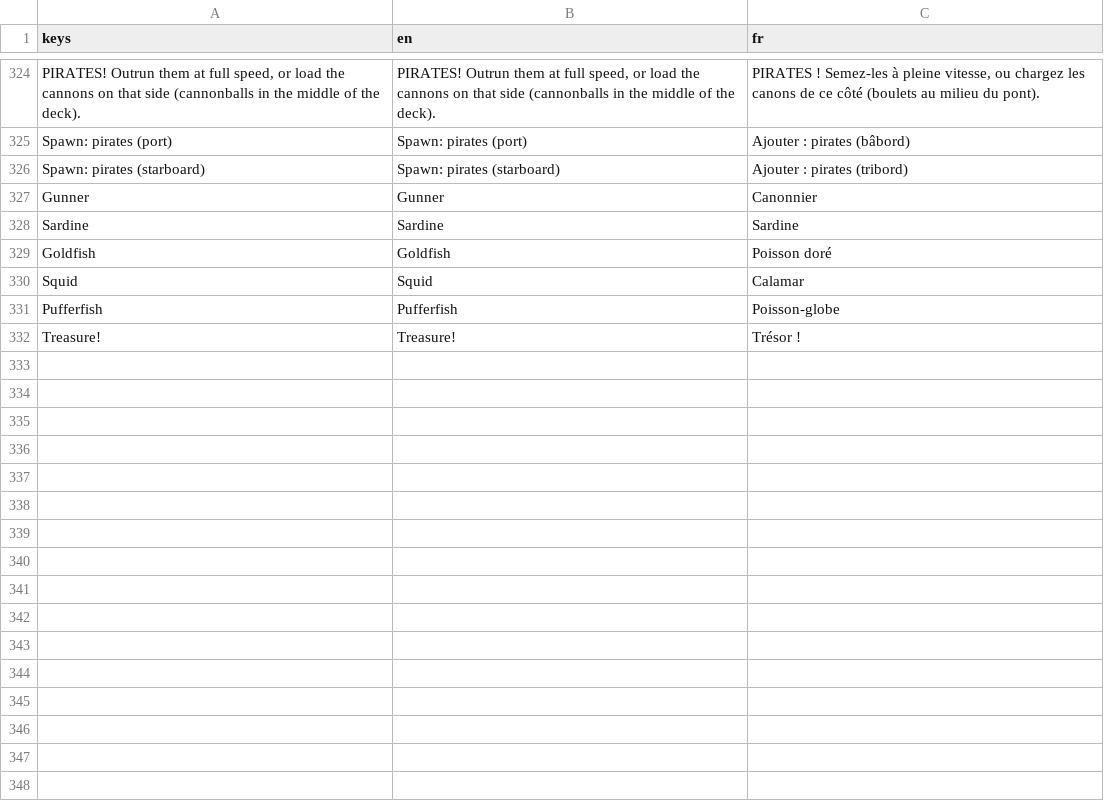
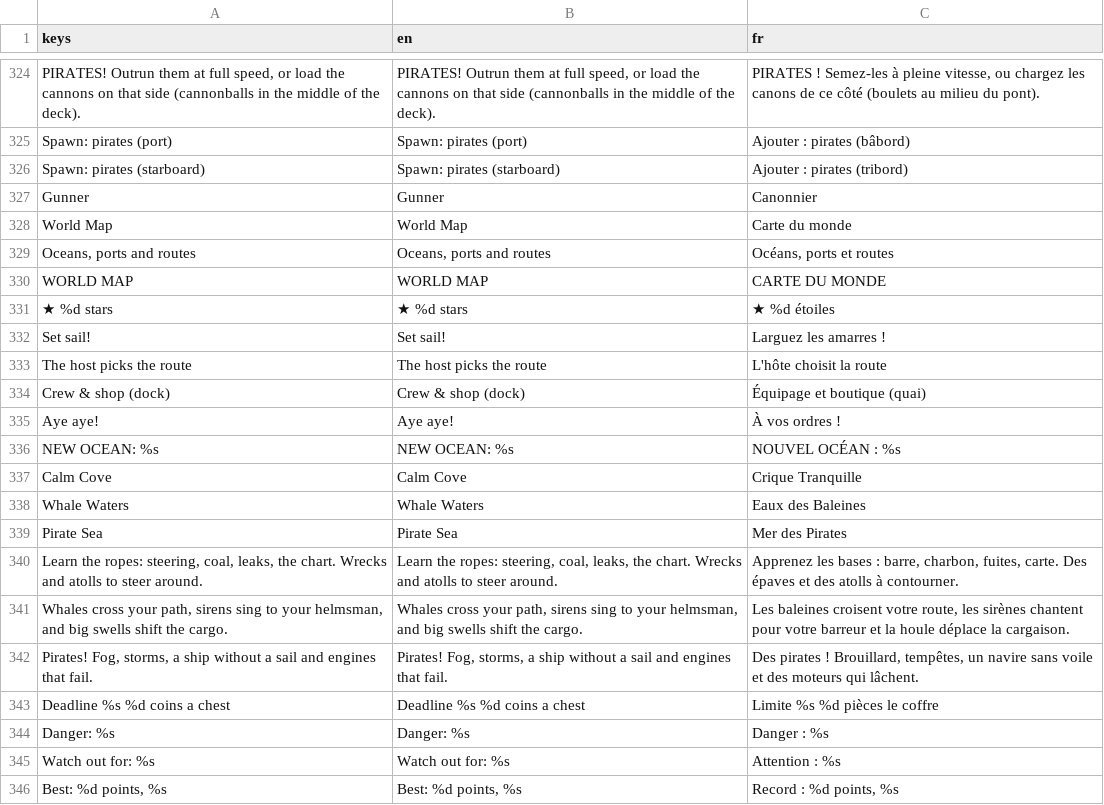
Before and after one commit to opcv-games/you-piece-of-ship, a CSV file: translations/strings.csv, drawn as a sheet; only a part is shown, gaps mark what is left out; the shorter side is filled out with more unchanged rows; the diff covers the shown part only.

```diff
--- a/translations/strings.csv
+++ b/translations/strings.csv
@@ -327 +327,20 @@ Spawn: pirates (starboard),Spawn: pirates (starboard),Ajouter : pirates (tribord
 Gunner,Gunner,Canonnier
+World Map,World Map,Carte du monde
+"Oceans, ports and routes","Oceans, ports and routes","Océans, ports et routes"
+WORLD MAP,WORLD MAP,CARTE DU MONDE
+★ %d stars,★ %d stars,★ %d étoiles
+Set sail!,Set sail!,Larguez les amarres !
+The host picks the route,The host picks the route,L'hôte choisit la route
+Crew & shop (dock),Crew & shop (dock),Équipage et boutique (quai)
+Aye aye!,Aye aye!,À vos ordres !
+NEW OCEAN: %s,NEW OCEAN: %s,NOUVEL OCÉAN : %s
+Calm Cove,Calm Cove,Crique Tranquille
+Whale Waters,Whale Waters,Eaux des Baleines
+Pirate Sea,Pirate Sea,Mer des Pirates
+"Learn the ropes: steering, coal, leaks, the chart. Wrecks and atolls to steer around.","Learn the ropes: steering, coal, leaks, the chart. Wrecks and atolls to steer around.","Apprenez les bases : barre, charbon, fuites, carte. Des épaves et des atolls à contourner."
+"Whales cross your path, sirens sing to your helmsman, and big swells shift the cargo.","Whales cross your path, sirens sing to your helmsman, and big swells shift the cargo.","Les baleines croisent votre route, les sirènes chantent pour votre barreur et la houle déplace la cargaison."
+"Pirates! Fog, storms, a ship without a sail and engines that fail.","Pirates! Fog, storms, a ship without a sail and engines that fail.","Des pirates ! Brouillard, tempêtes, un navire sans voile et des moteurs qui lâchent."
+Deadline %s    %d coins a chest,Deadline %s    %d coins a chest,Limite %s    %d pièces le coffre
+Danger: %s,Danger: %s,Danger : %s
+Watch out for: %s,Watch out for: %s,Attention : %s
+"Best: %d points, %s","Best: %d points, %s","Record : %d points, %s"
```
Also changed, not shown: 39 added rows elsewhere in this file, 25 other files.
